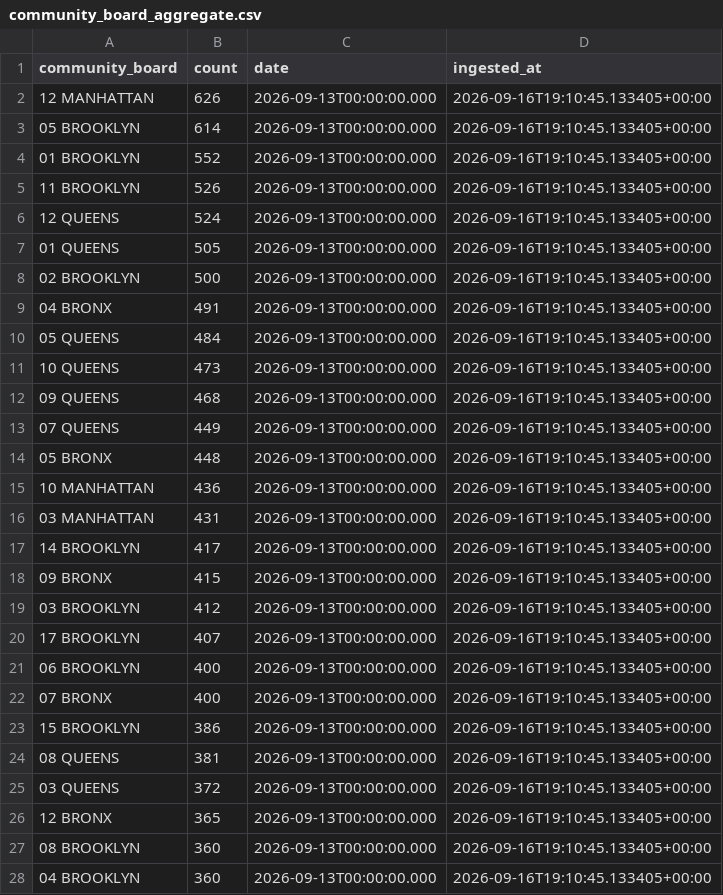
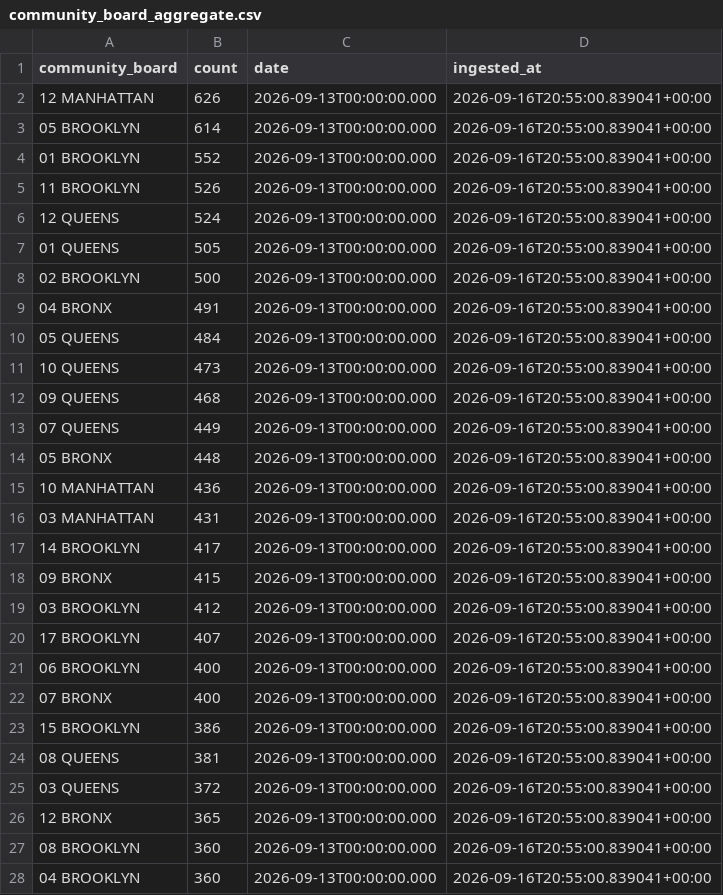
Before and after one commit to SamTGoodson/311_dashboard, a CSV file: data/community_board_aggregate.csv, drawn as a sheet; only a part is shown; the diff covers the shown part only.

```diff
--- a/data/community_board_aggregate.csv
+++ b/data/community_board_aggregate.csv
@@ -1,28 +1,28 @@
 community_board,count,date,ingested_at
-12 MANHATTAN,626,2026-09-13T00:00:00.000,2026-09-16T19:10:45.133405+00:00
-05 BROOKLYN,614,2026-09-13T00:00:00.000,2026-09-16T19:10:45.133405+00:00
-01 BROOKLYN,552,2026-09-13T00:00:00.000,2026-09-16T19:10:45.133405+00:00
-11 BROOKLYN,526,2026-09-13T00:00:00.000,2026-09-16T19:10:45.133405+00:00
-12 QUEENS,524,2026-09-13T00:00:00.000,2026-09-16T19:10:45.133405+00:00
-01 QUEENS,505,2026-09-13T00:00:00.000,2026-09-16T19:10:45.133405+00:00
-02 BROOKLYN,500,2026-09-13T00:00:00.000,2026-09-16T19:10:45.133405+00:00
-04 BRONX,491,2026-09-13T00:00:00.000,2026-09-16T19:10:45.133405+00:00
-05 QUEENS,484,2026-09-13T00:00:00.000,2026-09-16T19:10:45.133405+00:00
-10 QUEENS,473,2026-09-13T00:00:00.000,2026-09-16T19:10:45.133405+00:00
-09 QUEENS,468,2026-09-13T00:00:00.000,2026-09-16T19:10:45.133405+00:00
-07 QUEENS,449,2026-09-13T00:00:00.000,2026-09-16T19:10:45.133405+00:00
-05 BRONX,448,2026-09-13T00:00:00.000,2026-09-16T19:10:45.133405+00:00
-10 MANHATTAN,436,2026-09-13T00:00:00.000,2026-09-16T19:10:45.133405+00:00
-03 MANHATTAN,431,2026-09-13T00:00:00.000,2026-09-16T19:10:45.133405+00:00
-14 BROOKLYN,417,2026-09-13T00:00:00.000,2026-09-16T19:10:45.133405+00:00
-09 BRONX,415,2026-09-13T00:00:00.000,2026-09-16T19:10:45.133405+00:00
-03 BROOKLYN,412,2026-09-13T00:00:00.000,2026-09-16T19:10:45.133405+00:00
-17 BROOKLYN,407,2026-09-13T00:00:00.000,2026-09-16T19:10:45.133405+00:00
-06 BROOKLYN,400,2026-09-13T00:00:00.000,2026-09-16T19:10:45.133405+00:00
-07 BRONX,400,2026-09-13T00:00:00.000,2026-09-16T19:10:45.133405+00:00
-15 BROOKLYN,386,2026-09-13T00:00:00.000,2026-09-16T19:10:45.133405+00:00
-08 QUEENS,381,2026-09-13T00:00:00.000,2026-09-16T19:10:45.133405+00:00
-03 QUEENS,372,2026-09-13T00:00:00.000,2026-09-16T19:10:45.133405+00:00
-12 BRONX,365,2026-09-13T00:00:00.000,2026-09-16T19:10:45.133405+00:00
-08 BROOKLYN,360,2026-09-13T00:00:00.000,2026-09-16T19:10:45.133405+00:00
-04 BROOKLYN,360,2026-09-13T00:00:00.000,2026-09-16T19:10:45.133405+00:00
+12 MANHATTAN,626,2026-09-13T00:00:00.000,2026-09-16T20:55:00.839041+00:00
+05 BROOKLYN,614,2026-09-13T00:00:00.000,2026-09-16T20:55:00.839041+00:00
+01 BROOKLYN,552,2026-09-13T00:00:00.000,2026-09-16T20:55:00.839041+00:00
+11 BROOKLYN,526,2026-09-13T00:00:00.000,2026-09-16T20:55:00.839041+00:00
+12 QUEENS,524,2026-09-13T00:00:00.000,2026-09-16T20:55:00.839041+00:00
+01 QUEENS,505,2026-09-13T00:00:00.000,2026-09-16T20:55:00.839041+00:00
+02 BROOKLYN,500,2026-09-13T00:00:00.000,2026-09-16T20:55:00.839041+00:00
+04 BRONX,491,2026-09-13T00:00:00.000,2026-09-16T20:55:00.839041+00:00
+05 QUEENS,484,2026-09-13T00:00:00.000,2026-09-16T20:55:00.839041+00:00
+10 QUEENS,473,2026-09-13T00:00:00.000,2026-09-16T20:55:00.839041+00:00
+09 QUEENS,468,2026-09-13T00:00:00.000,2026-09-16T20:55:00.839041+00:00
+07 QUEENS,449,2026-09-13T00:00:00.000,2026-09-16T20:55:00.839041+00:00
+05 BRONX,448,2026-09-13T00:00:00.000,2026-09-16T20:55:00.839041+00:00
+10 MANHATTAN,436,2026-09-13T00:00:00.000,2026-09-16T20:55:00.839041+00:00
+03 MANHATTAN,431,2026-09-13T00:00:00.000,2026-09-16T20:55:00.839041+00:00
+14 BROOKLYN,417,2026-09-13T00:00:00.000,2026-09-16T20:55:00.839041+00:00
+09 BRONX,415,2026-09-13T00:00:00.000,2026-09-16T20:55:00.839041+00:00
+03 BROOKLYN,412,2026-09-13T00:00:00.000,2026-09-16T20:55:00.839041+00:00
+17 BROOKLYN,407,2026-09-13T00:00:00.000,2026-09-16T20:55:00.839041+00:00
+06 BROOKLYN,400,2026-09-13T00:00:00.000,2026-09-16T20:55:00.839041+00:00
+07 BRONX,400,2026-09-13T00:00:00.000,2026-09-16T20:55:00.839041+00:00
+15 BROOKLYN,386,2026-09-13T00:00:00.000,2026-09-16T20:55:00.839041+00:00
+08 QUEENS,381,2026-09-13T00:00:00.000,2026-09-16T20:55:00.839041+00:00
+03 QUEENS,372,2026-09-13T00:00:00.000,2026-09-16T20:55:00.839041+00:00
+12 BRONX,365,2026-09-13T00:00:00.000,2026-09-16T20:55:00.839041+00:00
+08 BROOKLYN,360,2026-09-13T00:00:00.000,2026-09-16T20:55:00.839041+00:00
+04 BROOKLYN,360,2026-09-13T00:00:00.000,2026-09-16T20:55:00.839041+00:00
```
Also changed, not shown: 47 edited cells elsewhere in this file, 2 other files.
